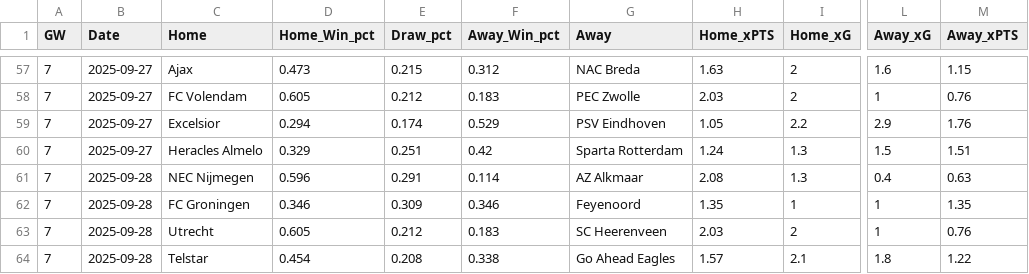
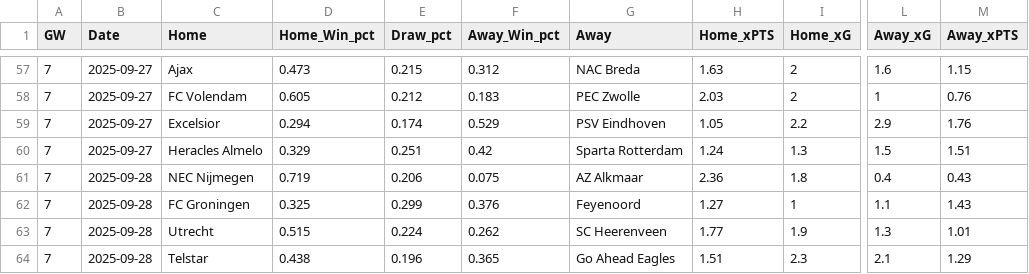
Before and after one commit to mikvanwell/eredivisie-analyst, a CSV file: expected_results.csv, drawn as a sheet; only a part is shown, gaps mark what is left out; the diff names each change by its address in the sheet, - before the commit and + after, or states it on an @@ line.

```diff
--- a/expected_results.csv
+++ b/expected_results.csv
-D61 (Home_Win_pct): 0.596
+D61 (Home_Win_pct): 0.719
-E61 (Draw_pct): 0.291
+E61 (Draw_pct): 0.206
-F61 (Away_Win_pct): 0.114
+F61 (Away_Win_pct): 0.075
-H61 (Home_xPTS): 2.08
+H61 (Home_xPTS): 2.36
-I61 (Home_xG): 1.3
+I61 (Home_xG): 1.8
-M61 (Away_xPTS): 0.63
+M61 (Away_xPTS): 0.43
-D62 (Home_Win_pct): 0.346
+D62 (Home_Win_pct): 0.325
-E62 (Draw_pct): 0.309
+E62 (Draw_pct): 0.299
-F62 (Away_Win_pct): 0.346
+F62 (Away_Win_pct): 0.376
-H62 (Home_xPTS): 1.35
+H62 (Home_xPTS): 1.27
-L62 (Away_xG): 1
+L62 (Away_xG): 1.1
-M62 (Away_xPTS): 1.35
+M62 (Away_xPTS): 1.43
-D63 (Home_Win_pct): 0.605
+D63 (Home_Win_pct): 0.515
-E63 (Draw_pct): 0.212
+E63 (Draw_pct): 0.224
-F63 (Away_Win_pct): 0.183
+F63 (Away_Win_pct): 0.262
-H63 (Home_xPTS): 2.03
+H63 (Home_xPTS): 1.77
-I63 (Home_xG): 2
+I63 (Home_xG): 1.9
-L63 (Away_xG): 1
+L63 (Away_xG): 1.3
-M63 (Away_xPTS): 0.76
+M63 (Away_xPTS): 1.01
-D64 (Home_Win_pct): 0.454
+D64 (Home_Win_pct): 0.438
-E64 (Draw_pct): 0.208
+E64 (Draw_pct): 0.196
-F64 (Away_Win_pct): 0.338
+F64 (Away_Win_pct): 0.365
-H64 (Home_xPTS): 1.57
+H64 (Home_xPTS): 1.51
-I64 (Home_xG): 2.1
+I64 (Home_xG): 2.3
-L64 (Away_xG): 1.8
+L64 (Away_xG): 2.1
-M64 (Away_xPTS): 1.22
+M64 (Away_xPTS): 1.29
```
Also changed, not shown: expected_adj_standings.csv, expected_np_standings.csv, 1 other file.
